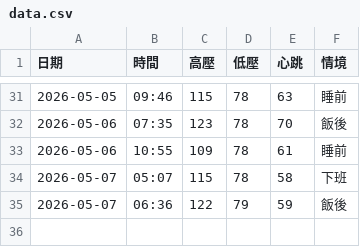
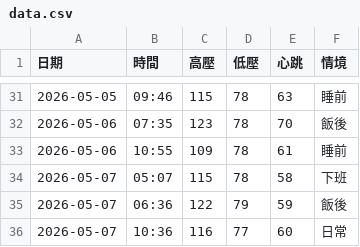
Before and after one commit to nomi53875-byte/health-voice-tracker, a CSV file: data.csv, drawn as a sheet; only a part is shown, gaps mark what is left out; the diff names each change by its address in the sheet, - before the commit and + after, or states it on an @@ line.

Commit message:
Add entry

```diff
--- a/data.csv
+++ b/data.csv
+row 36: 2026-05-07 | 10:36 | 116 | 77 | 60 | 日常
```
